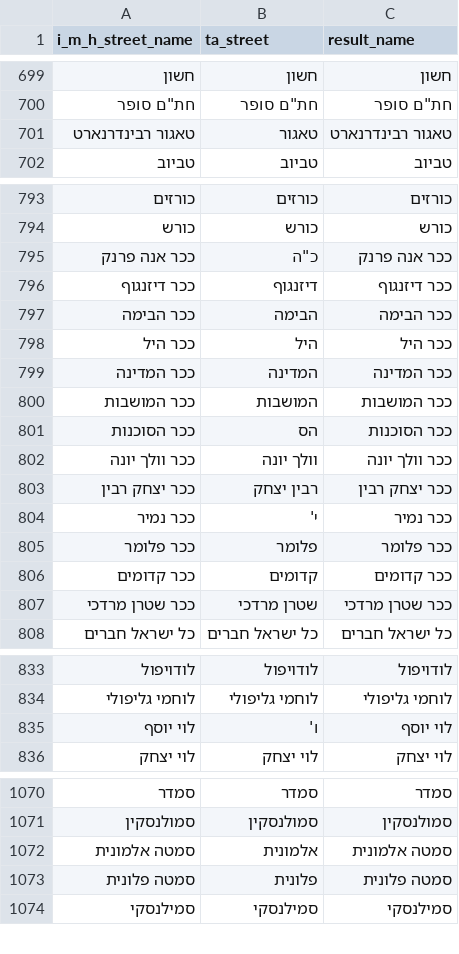
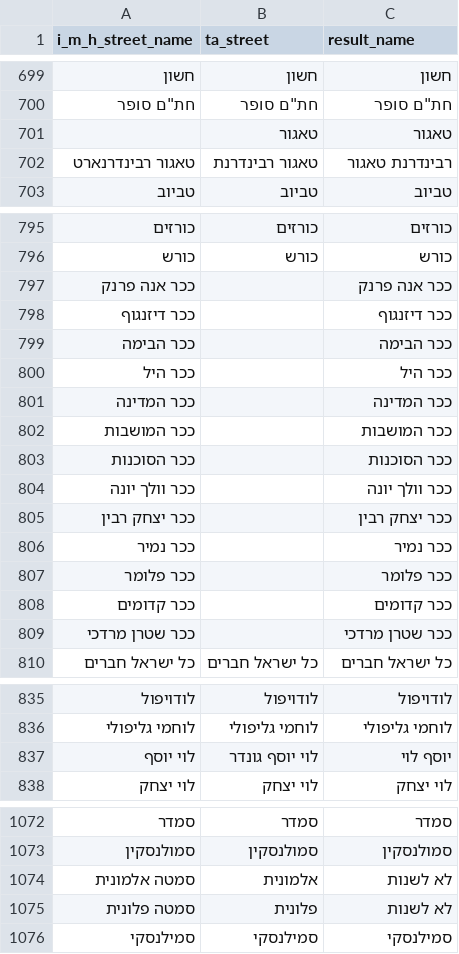
Before and after one commit to tryko/anyway, a CSV file: matched_streets_.csv, drawn as a sheet; only a part is shown, gaps mark what is left out; the diff covers the shown part only.

Commit message:
adding some streets I've checked

```diff
--- a/matched_streets_.csv
+++ b/matched_streets_.csv
@@ -700,3 +700,4 @@ i_m_h_street_name,ta_street,result_name
 "חת""ם סופר","חת""ם סופר","חת""ם סופר"
-טאגור רבינדרנארט,טאגור,טאגור רבינדרנארט
+,טאגור,טאגור
+טאגור רבינדרנארט,טאגור רבינדרנת,רבינדרנת טאגור
 טביוב,טביוב,טביוב
@@ -794,15 +796,15 @@ i_m_h_street_name,ta_street,result_name
 כורש,כורש,כורש
-ככר אנה פרנק,"כ""ה",ככר אנה פרנק
-ככר דיזנגוף,דיזנגוף,ככר דיזנגוף
-ככר הבימה,הבימה,ככר הבימה
-ככר היל,היל,ככר היל
-ככר המדינה,המדינה,ככר המדינה
-ככר המושבות,המושבות,ככר המושבות
-ככר הסוכנות,הס,ככר הסוכנות
-ככר וולך יונה,וולך יונה,ככר וולך יונה
-ככר יצחק רבין,רבין יצחק,ככר יצחק רבין
-ככר נמיר,י',ככר נמיר
-ככר פלומר,פלומר,ככר פלומר
-ככר קדומים,קדומים,ככר קדומים
-ככר שטרן מרדכי,שטרן מרדכי,ככר שטרן מרדכי
+ככר אנה פרנק,,ככר אנה פרנק
+ככר דיזנגוף,,ככר דיזנגוף
+ככר הבימה,,ככר הבימה
+ככר היל,,ככר היל
+ככר המדינה,,ככר המדינה
+ככר המושבות,,ככר המושבות
+ככר הסוכנות,,ככר הסוכנות
+ככר וולך יונה,,ככר וולך יונה
+ככר יצחק רבין,,ככר יצחק רבין
+ככר נמיר,,ככר נמיר
+ככר פלומר,,ככר פלומר
+ככר קדומים,,ככר קדומים
+ככר שטרן מרדכי,,ככר שטרן מרדכי
 כל ישראל חברים,כל ישראל חברים,כל ישראל חברים
@@ -834,3 +836,3 @@ i_m_h_street_name,ta_street,result_name
 לוחמי גליפולי,לוחמי גליפולי,לוחמי גליפולי
-לוי יוסף,ו',לוי יוסף
+לוי יוסף,לוי יוסף גונדר,יוסף לוי
 לוי יצחק,לוי יצחק,לוי יצחק
@@ -1071,4 +1073,4 @@ i_m_h_street_name,ta_street,result_name
 סמולנסקין,סמולנסקין,סמולנסקין
-סמטה אלמונית,אלמונית,סמטה אלמונית
-סמטה פלונית,פלונית,סמטה פלונית
+סמטה אלמונית,אלמונית,לא לשנות
+סמטה פלונית,פלונית,לא לשנות
 סמילנסקי,סמילנסקי,סמילנסקי
```
Also changed, not shown: 7 removed rows, 1 moved row and 62 edited cells elsewhere in this file, 3 other files.
